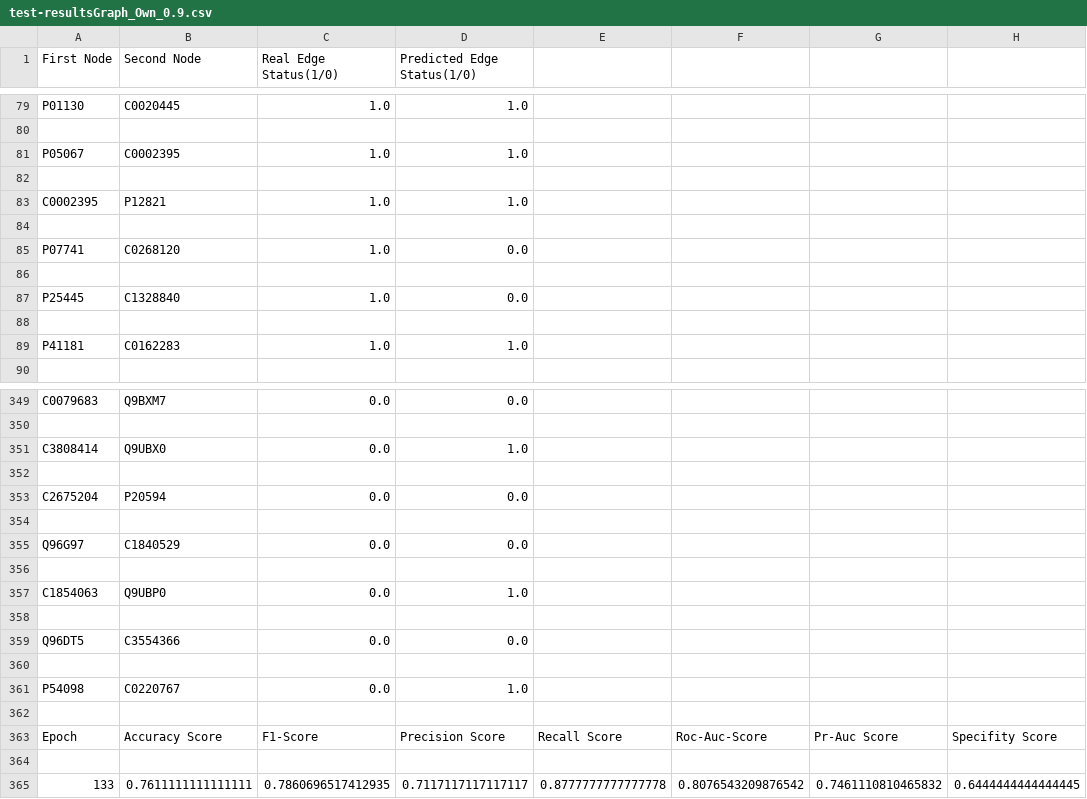
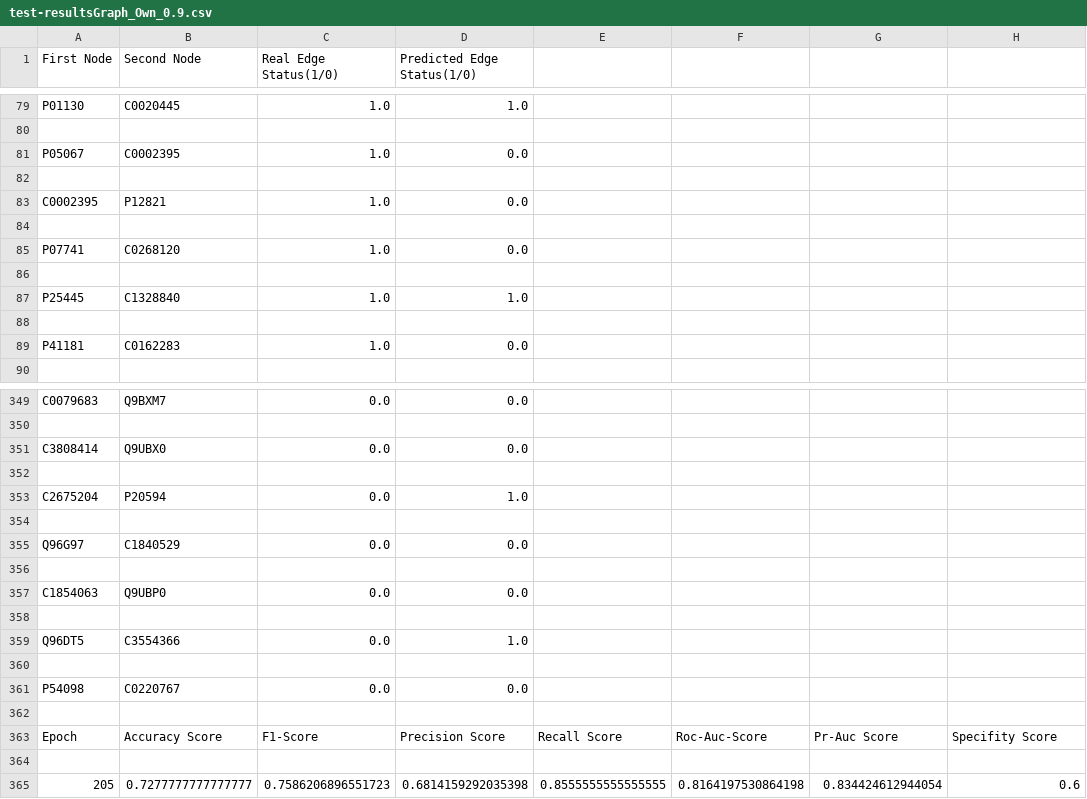
Before and after one commit to HUBioDataLab/GLaDiGAtor, a CSV file: Main-Project/Run-Model/test-resultsGraph_Own_0.9.csv, drawn as a sheet; only a part is shown, gaps mark what is left out; the diff covers the shown part only.

```diff
--- a/Main-Project/Run-Model/test-resultsGraph_Own_0.9.csv
+++ b/Main-Project/Run-Model/test-resultsGraph_Own_0.9.csv
@@ -80,5 +80,5 @@ P01130,C0020445,1.0,1.0
 
-P05067,C0002395,1.0,1.0
+P05067,C0002395,1.0,0.0
 
-C0002395,P12821,1.0,1.0
+C0002395,P12821,1.0,0.0
 
@@ -86,5 +86,5 @@ P07741,C0268120,1.0,0.0
 
-P25445,C1328840,1.0,0.0
+P25445,C1328840,1.0,1.0
 
-P41181,C0162283,1.0,1.0
+P41181,C0162283,1.0,0.0
 
@@ -350,5 +350,5 @@ C0079683,Q9BXM7,0.0,0.0
 
-C3808414,Q9UBX0,0.0,1.0
+C3808414,Q9UBX0,0.0,0.0
 
-C2675204,P20594,0.0,0.0
+C2675204,P20594,0.0,1.0
 
@@ -356,7 +356,7 @@ Q96G97,C1840529,0.0,0.0
 
-C1854063,Q9UBP0,0.0,1.0
+C1854063,Q9UBP0,0.0,0.0
 
-Q96DT5,C3554366,0.0,0.0
+Q96DT5,C3554366,0.0,1.0
 
-P54098,C0220767,0.0,1.0
+P54098,C0220767,0.0,0.0
 
@@ -364,2 +364,2 @@ Epoch ,Accuracy Score,F1-Score,Precision Score,Recall Score,Roc-Auc-Score,Pr-Auc
 
-133,0.7611111111111111,0.7860696517412935,0.7117117117117117,0.8777777777777778,0.8076543209876542,0.7461110810465832,0.6444444444444445
+205,0.7277777777777777,0.7586206896551723,0.6814159292035398,0.8555555555555555,0.8164197530864198,0.834424612944054,0.6
```
Also changed, not shown: 39 edited cells elsewhere in this file, Main-Project/Run-Model/val-resultsGraph_Own_0.9.csv, 1 other file.
